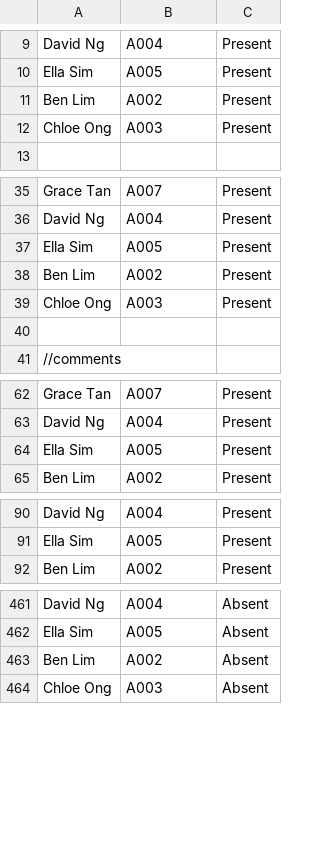
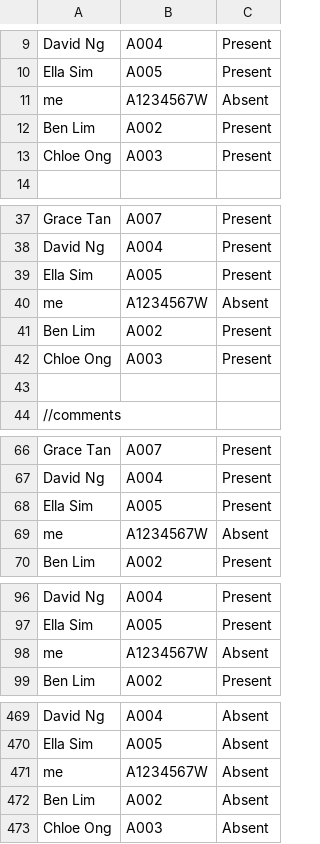
Before and after one commit to wongyihao02/tp, a CSV file: data/AttendanceFile.csv, drawn as a sheet; only a part is shown, gaps mark what is left out; the diff covers the shown part only; the diff names each change by its address in the sheet, - before the commit and + after, or states it on an @@ line.

```diff
--- a/data/AttendanceFile.csv
+++ b/data/AttendanceFile.csv
+row 11: me | A1234567W | Absent
+row 40: me | A1234567W | Absent
+row 69: me | A1234567W | Absent
+row 98: me | A1234567W | Absent
+row 471: me | A1234567W | Absent
```
Also changed, not shown: 5 added rows elsewhere in this file, data/AllTutorials.csv, 11 other files.
